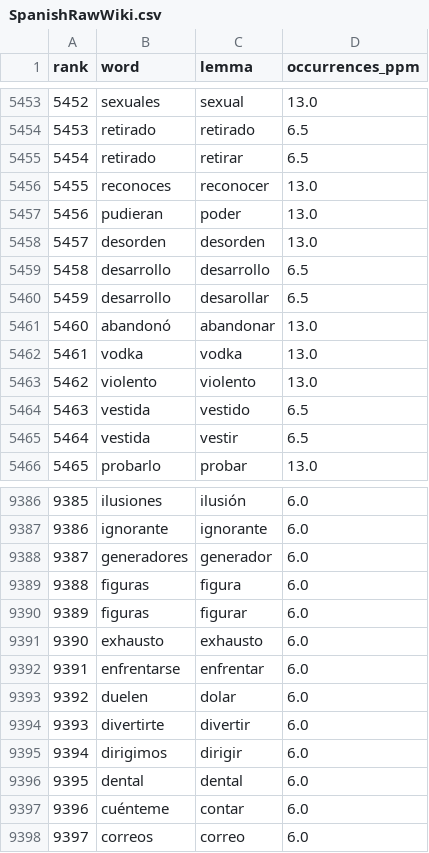
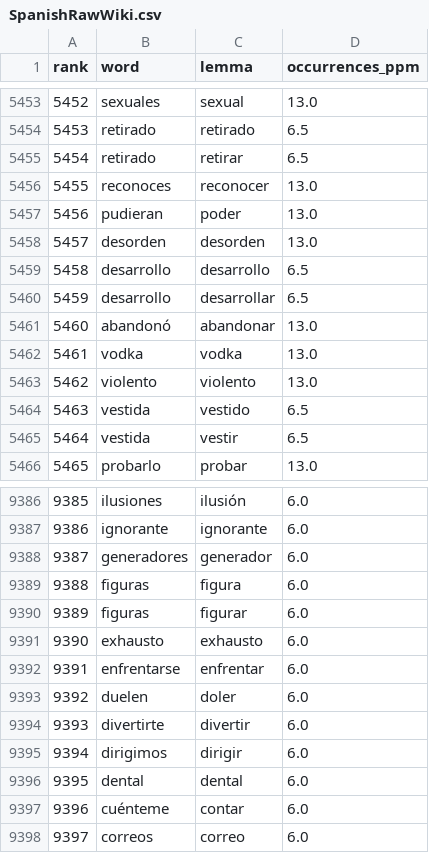
Before and after one commit to RabbiJoshy/Fluency, a CSV file: Data/Spanish/SpanishRawWiki.csv, drawn as a sheet; only a part is shown, gaps mark what is left out.

```diff
--- a/Data/Spanish/SpanishRawWiki.csv
+++ b/Data/Spanish/SpanishRawWiki.csv
@@ -5459,3 +5459,3 @@ rank,word,lemma,occurrences_ppm
 5458,desarrollo,desarrollo,6.5
-5459,desarrollo,desarollar,6.5
+5459,desarrollo,desarrollar,6.5
 5460,abandonó,abandonar,13.0
@@ -9392,3 +9392,3 @@ rank,word,lemma,occurrences_ppm
 9391,enfrentarse,enfrentar,6.0
-9392,duelen,dolar,6.0
+9392,duelen,doler,6.0
 9393,divertirte,divertir,6.0
```
Also changed, not shown: 14 other files.
